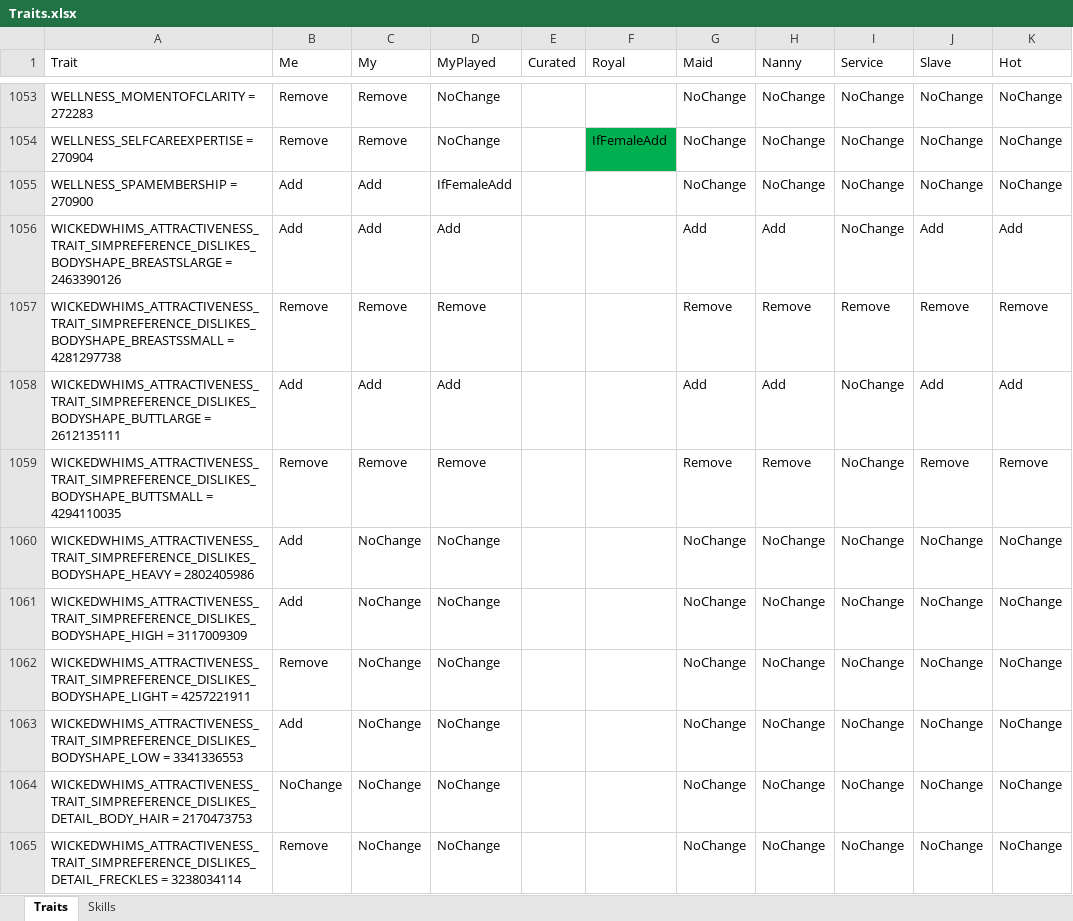
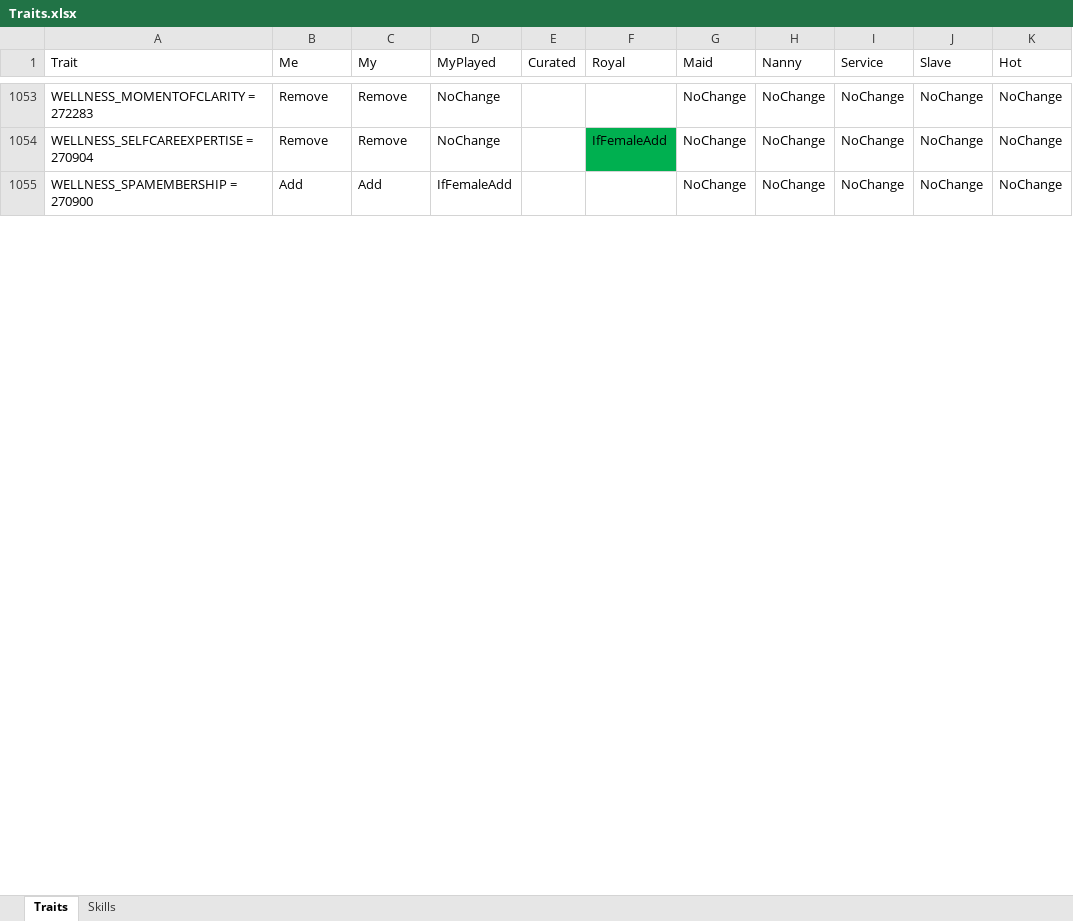
Before and after one commit to skyler-hart/PrettyBoySims, an Excel workbook: Traits.xlsx, sheet Traits, drawn as a sheet; only a part is shown, gaps mark what is left out; values as stored, in another font and other column widths than the file's, no borders; table styles not drawn; removed rows and columns are numbered as before the commit, all else as after; the diff covers the shown part only; the diff names each change by its address in the sheet, - before the commit and + after, or states it on an @@ line.

```diff
--- a/Traits.xlsx (sheet Traits)
+++ b/Traits.xlsx (sheet Traits)
-row 1056: WICKEDWHIMS_ATTRACTIVENESS_TRAIT_SIMPREFERENCE_DISLIKES_BODYSHAPE_BREASTSLARGE = 2463390126 | Add | Add | Add |  |  | Add | Add | NoChange | Add | Add
-row 1057: WICKEDWHIMS_ATTRACTIVENESS_TRAIT_SIMPREFERENCE_DISLIKES_BODYSHAPE_BREASTSSMALL = 4281297738 | Remove | Remove | Remove |  |  | Remove | Remove | Remove | Remove | Remove
-row 1058: WICKEDWHIMS_ATTRACTIVENESS_TRAIT_SIMPREFERENCE_DISLIKES_BODYSHAPE_BUTTLARGE = 2612135111 | Add | Add | Add |  |  | Add | Add | NoChange | Add | Add
-row 1059: WICKEDWHIMS_ATTRACTIVENESS_TRAIT_SIMPREFERENCE_DISLIKES_BODYSHAPE_BUTTSMALL = 4294110035 | Remove | Remove | Remove |  |  | Remove | Remove | NoChange | Remove | Remove
-row 1060: WICKEDWHIMS_ATTRACTIVENESS_TRAIT_SIMPREFERENCE_DISLIKES_BODYSHAPE_HEAVY = 2802405986 | Add | NoChange | NoChange |  |  | NoChange | NoChange | NoChange | NoChange | NoChange
-row 1061: WICKEDWHIMS_ATTRACTIVENESS_TRAIT_SIMPREFERENCE_DISLIKES_BODYSHAPE_HIGH = 3117009309 | Add | NoChange | NoChange |  |  | NoChange | NoChange | NoChange | NoChange | NoChange
-row 1062: WICKEDWHIMS_ATTRACTIVENESS_TRAIT_SIMPREFERENCE_DISLIKES_BODYSHAPE_LIGHT = 4257221911 | Remove | NoChange | NoChange |  |  | NoChange | NoChange | NoChange | NoChange | NoChange
-row 1063: WICKEDWHIMS_ATTRACTIVENESS_TRAIT_SIMPREFERENCE_DISLIKES_BODYSHAPE_LOW = 3341336553 | Add | NoChange | NoChange |  |  | NoChange | NoChange | NoChange | NoChange | NoChange
-row 1064: WICKEDWHIMS_ATTRACTIVENESS_TRAIT_SIMPREFERENCE_DISLIKES_DETAIL_BODY_HAIR = 2170473753 | NoChange | NoChange | NoChange |  |  | NoChange | NoChange | NoChange | NoChange | NoChange
-row 1065: WICKEDWHIMS_ATTRACTIVENESS_TRAIT_SIMPREFERENCE_DISLIKES_DETAIL_FRECKLES = 3238034114 | Remove | NoChange | NoChange |  |  | NoChange | NoChange | NoChange | NoChange | NoChange
```
Also changed, not shown: 1 added row and 62 removed rows elsewhere in this sheet, sheet Skills, 3 other files.
